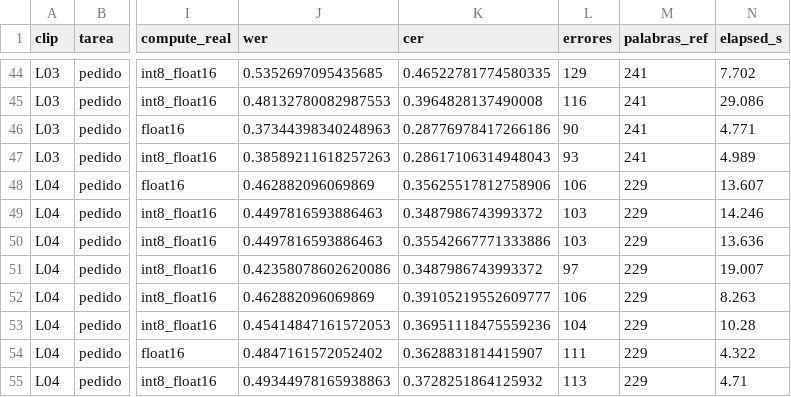
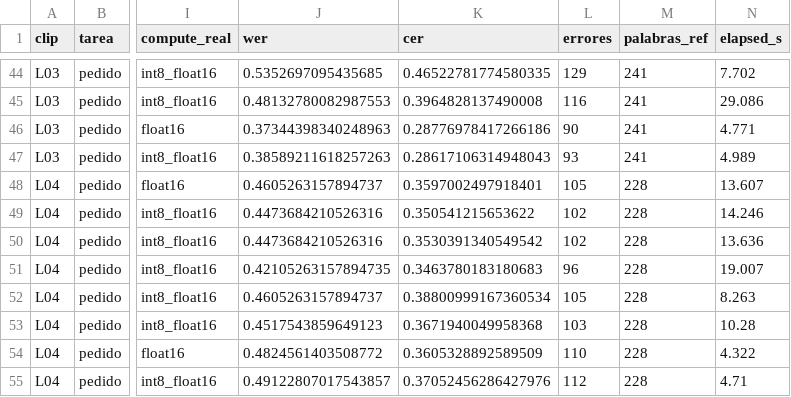
Before and after one commit to JazminGalindoo/HW05_VOZ_A_REGISTRO, a CSV file: cache/results/asr_por_clip.csv, drawn as a sheet; only a part is shown, gaps mark what is left out; the diff covers the shown part only; the diff names each change by its address in the sheet, - before the commit and + after, or states it on an @@ line.

```diff
--- a/cache/results/asr_por_clip.csv
+++ b/cache/results/asr_por_clip.csv
-J48 (wer): 0.462882096069869
+J48 (wer): 0.4605263157894737
-K48 (cer): 0.35625517812758906
+K48 (cer): 0.3597002497918401
-L48 (errores): 106
+L48 (errores): 105
-M48:M55 (palabras_ref): 229
+M48:M55 (palabras_ref): 228
-J49:J50 (wer): 0.4497816593886463
+J49:J50 (wer): 0.4473684210526316
-K49 (cer): 0.3487986743993372
+K49 (cer): 0.350541215653622
-L49:L50 (errores): 103
+L49:L50 (errores): 102
-K50 (cer): 0.35542667771333886
+K50 (cer): 0.3530391340549542
-J51 (wer): 0.42358078602620086
+J51 (wer): 0.42105263157894735
-K51 (cer): 0.3487986743993372
+K51 (cer): 0.3463780183180683
-L51 (errores): 97
+L51 (errores): 96
-J52 (wer): 0.462882096069869
+J52 (wer): 0.4605263157894737
-K52 (cer): 0.39105219552609777
+K52 (cer): 0.38800999167360534
-L52 (errores): 106
+L52 (errores): 105
-J53 (wer): 0.45414847161572053
+J53 (wer): 0.4517543859649123
-K53 (cer): 0.36951118475559236
+K53 (cer): 0.3671940049958368
-L53 (errores): 104
+L53 (errores): 103
-J54 (wer): 0.4847161572052402
+J54 (wer): 0.4824561403508772
-K54 (cer): 0.3628831814415907
+K54 (cer): 0.3605328892589509
-L54 (errores): 111
+L54 (errores): 110
-J55 (wer): 0.49344978165938863
+J55 (wer): 0.49122807017543857
-K55 (cer): 0.3728251864125932
+K55 (cer): 0.37052456286427976
-L55 (errores): 113
+L55 (errores): 112
```
Also changed, not shown: 20 edited cells elsewhere in this file, cache/results/asr_resumen.csv, cache/results/comparaciones.csv, 10 other files.
